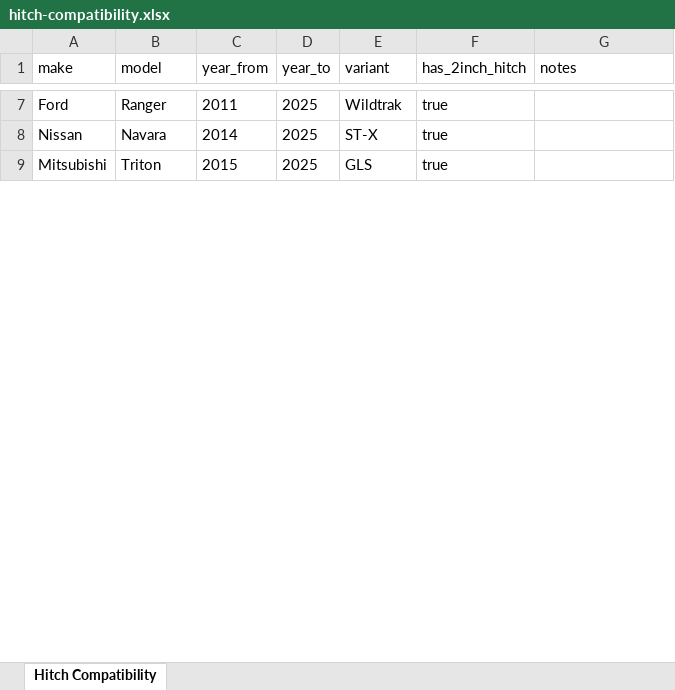
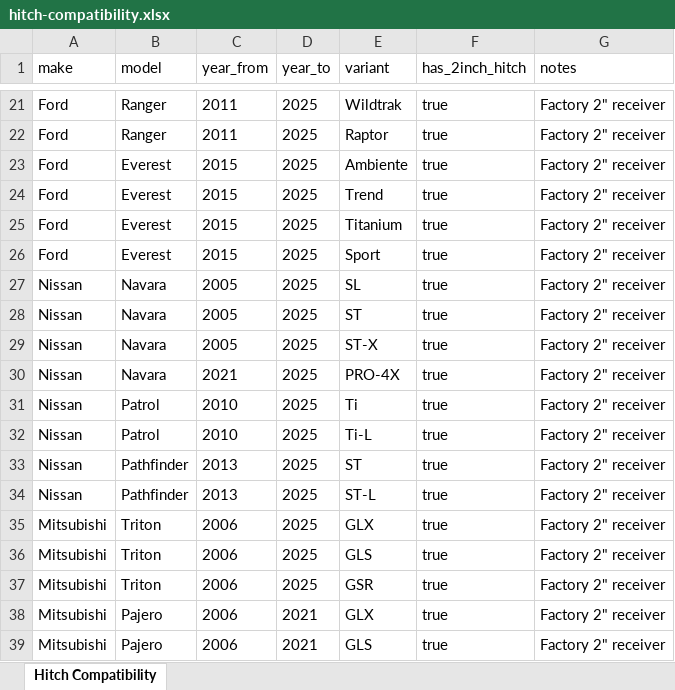
Before and after one commit to reediredale/jbracks-fitment, an Excel workbook: data/hitch-compatibility.xlsx, sheet Hitch Compatibility, drawn as a sheet; only a part is shown, gaps mark what is left out; values as stored, in another font and other column widths than the file's, no borders; addresses are those after the commit; the diff covers the shown part only; the diff names each change by its address in the sheet, - before the commit and + after, or states it on an @@ line.

```diff
--- a/data/hitch-compatibility.xlsx (sheet Hitch Compatibility)
+++ b/data/hitch-compatibility.xlsx (sheet Hitch Compatibility)
-G21 (notes): (empty)
+G21 (notes): Factory 2" receiver
+row 22: Ford | Ranger | 2011 | 2025 | Raptor | true | Factory 2" receiver
+row 23: Ford | Everest | 2015 | 2025 | Ambiente | true | Factory 2" receiver
+row 24: Ford | Everest | 2015 | 2025 | Trend | true | Factory 2" receiver
+row 25: Ford | Everest | 2015 | 2025 | Titanium | true | Factory 2" receiver
+row 26: Ford | Everest | 2015 | 2025 | Sport | true | Factory 2" receiver
+row 27: Nissan | Navara | 2005 | 2025 | SL | true | Factory 2" receiver
+row 28: Nissan | Navara | 2005 | 2025 | ST | true | Factory 2" receiver
-C29 (year_from): 2014
+C29 (year_from): 2005
-G29 (notes): (empty)
+G29 (notes): Factory 2" receiver
+row 30: Nissan | Navara | 2021 | 2025 | PRO-4X | true | Factory 2" receiver
+row 31: Nissan | Patrol | 2010 | 2025 | Ti | true | Factory 2" receiver
+row 32: Nissan | Patrol | 2010 | 2025 | Ti-L | true | Factory 2" receiver
+row 33: Nissan | Pathfinder | 2013 | 2025 | ST | true | Factory 2" receiver
+row 34: Nissan | Pathfinder | 2013 | 2025 | ST-L | true | Factory 2" receiver
+row 35: Mitsubishi | Triton | 2006 | 2025 | GLX | true | Factory 2" receiver
-C36 (year_from): 2015
+C36 (year_from): 2006
-G36 (notes): (empty)
+G36 (notes): Factory 2" receiver
+row 37: Mitsubishi | Triton | 2006 | 2025 | GSR | true | Factory 2" receiver
+row 38: Mitsubishi | Pajero | 2006 | 2021 | GLX | true | Factory 2" receiver
+row 39: Mitsubishi | Pajero | 2006 | 2021 | GLS | true | Factory 2" receiver
```
Also changed, not shown: 99 added rows, 1 removed row and 9 edited cells elsewhere in this sheet, 1 other file.
